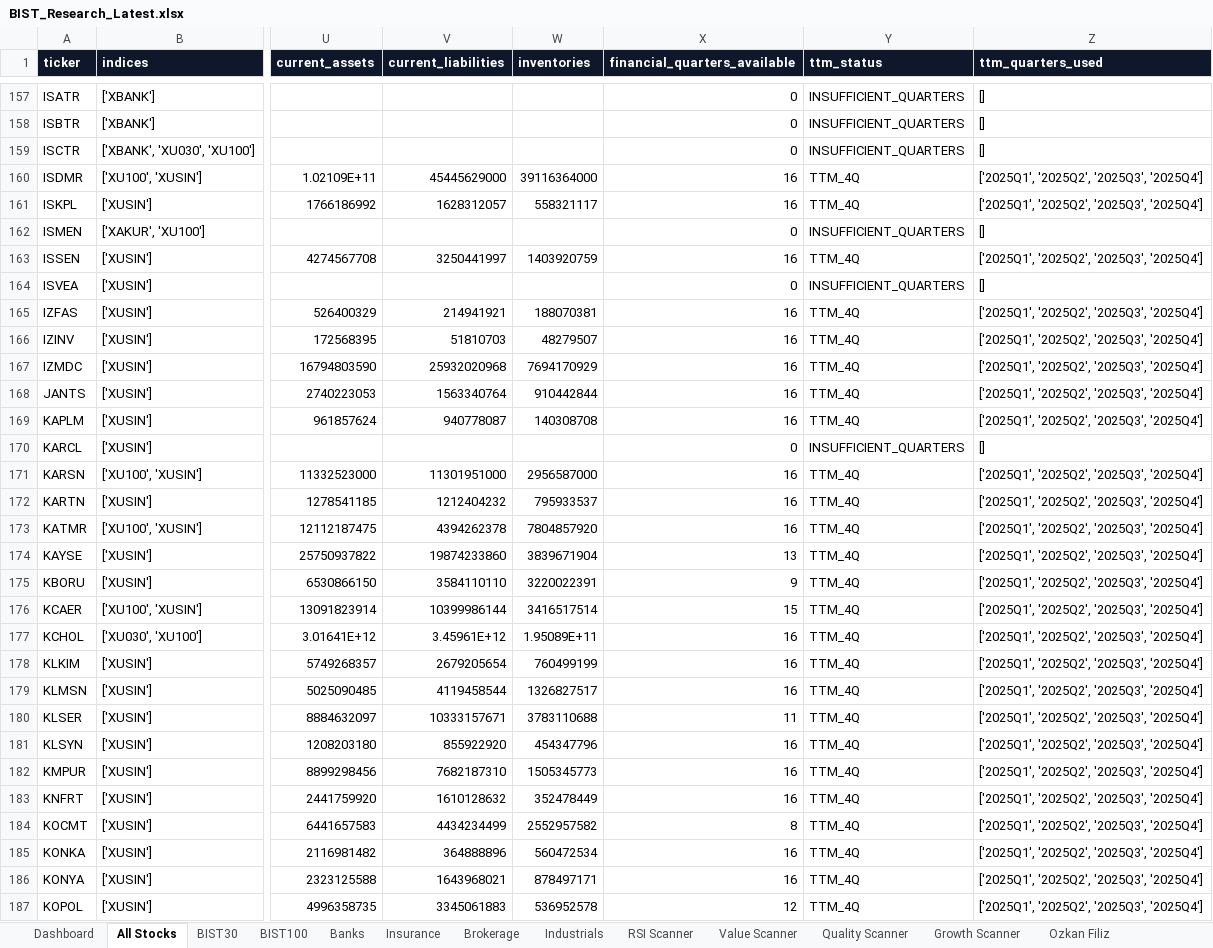
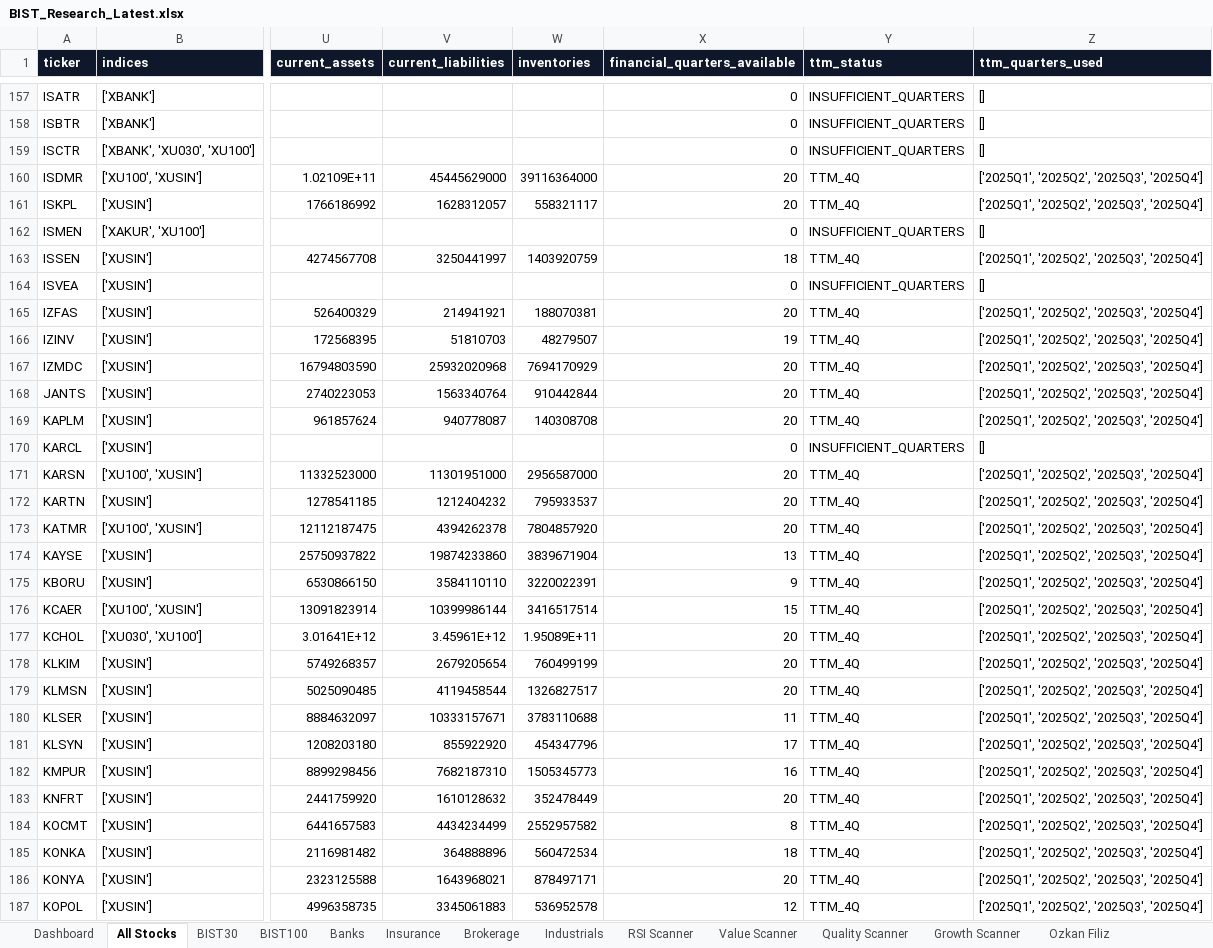
Before and after one commit to ilhangemini12/bist-research-terminal, an Excel workbook: artifacts/BIST_Research_Latest.xlsx, sheet All Stocks, drawn as a sheet; only a part is shown, gaps mark what is left out; values as stored, in another font and other column widths than the file's, no borders; the diff covers the shown part only; the diff names each change by its address in the sheet, - before the commit and + after, or states it on an @@ line.

```diff
--- a/artifacts/BIST_Research_Latest.xlsx (sheet All Stocks)
+++ b/artifacts/BIST_Research_Latest.xlsx (sheet All Stocks)
-X160:X161 (financial_quarters_available): 16
+X160:X161 (financial_quarters_available): 20
-X163 (financial_quarters_available): 16
+X163 (financial_quarters_available): 18
-X165 (financial_quarters_available): 16
+X165 (financial_quarters_available): 20
-X166 (financial_quarters_available): 16
+X166 (financial_quarters_available): 19
-X167:X169 (financial_quarters_available): 16
+X167:X169 (financial_quarters_available): 20
-X171:X173 (financial_quarters_available): 16
+X171:X173 (financial_quarters_available): 20
-X177:X179 (financial_quarters_available): 16
+X177:X179 (financial_quarters_available): 20
-X181 (financial_quarters_available): 16
+X181 (financial_quarters_available): 17
-X183 (financial_quarters_available): 16
+X183 (financial_quarters_available): 20
-X185 (financial_quarters_available): 16
+X185 (financial_quarters_available): 18
-X186 (financial_quarters_available): 16
+X186 (financial_quarters_available): 20
```
Also changed, not shown: 191 edited cells elsewhere in this sheet, sheet RSI Scanner, sheet Industrials, sheet BIST100, sheet BIST30, sheet Growth Scanner, sheet Banks, 1 more sheet, 6 other files.
